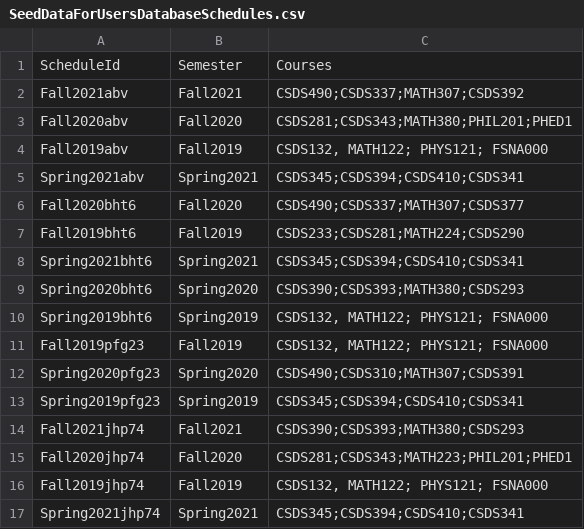
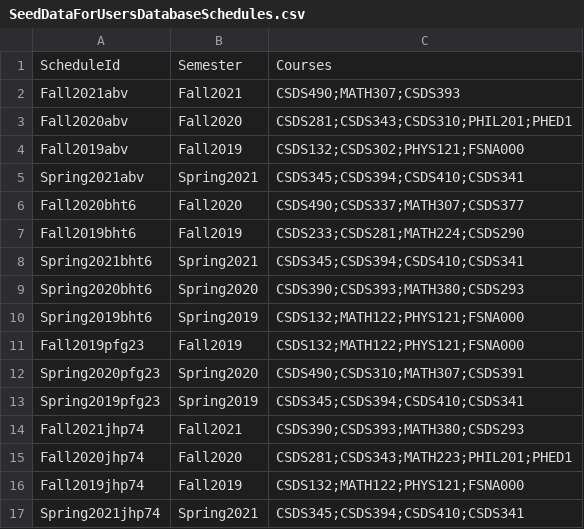
Before and after one commit to abv10/CSDS393_Group13, a CSV file: FourYearClassPlanningTool/Models/Users/SeedDataForUsersDatabaseSchedules.csv, drawn as a sheet.

Commit message:
Unit Tests added for ValidateSchedule

```diff
--- a/FourYearClassPlanningTool/Models/Users/SeedDataForUsersDatabaseSchedules.csv
+++ b/FourYearClassPlanningTool/Models/Users/SeedDataForUsersDatabaseSchedules.csv
@@ -1,5 +1,5 @@
 ScheduleId,Semester,Courses
-Fall2021abv,Fall2021,CSDS490;CSDS337;MATH307;CSDS392
-Fall2020abv,Fall2020,CSDS281;CSDS343;MATH380;PHIL201;PHED1
-Fall2019abv,Fall2019,"CSDS132, MATH122; PHYS121; FSNA000"
+Fall2021abv,Fall2021,CSDS490;MATH307;CSDS393
+Fall2020abv,Fall2020,CSDS281;CSDS343;CSDS310;PHIL201;PHED1
+Fall2019abv,Fall2019,CSDS132;CSDS302;PHYS121;FSNA000
 Spring2021abv,Spring2021,CSDS345;CSDS394;CSDS410;CSDS341
@@ -9,4 +9,4 @@ Spring2021bht6,Spring2021,CSDS345;CSDS394;CSDS410;CSDS341
 Spring2020bht6,Spring2020,CSDS390;CSDS393;MATH380;CSDS293
-Spring2019bht6,Spring2019,"CSDS132, MATH122; PHYS121; FSNA000"
-Fall2019pfg23,Fall2019,"CSDS132, MATH122; PHYS121; FSNA000"
+Spring2019bht6,Spring2019,CSDS132;MATH122;PHYS121;FSNA000
+Fall2019pfg23,Fall2019,CSDS132;MATH122;PHYS121;FSNA000
 Spring2020pfg23,Spring2020,CSDS490;CSDS310;MATH307;CSDS391
@@ -15,3 +15,3 @@ Fall2021jhp74,Fall2021,CSDS390;CSDS393;MATH380;CSDS293
 Fall2020jhp74,Fall2020,CSDS281;CSDS343;MATH223;PHIL201;PHED1
-Fall2019jhp74,Fall2019,"CSDS132, MATH122; PHYS121; FSNA000"
+Fall2019jhp74,Fall2019,CSDS132;MATH122;PHYS121;FSNA000
 Spring2021jhp74,Spring2021,CSDS345;CSDS394;CSDS410;CSDS341
```
Also changed, not shown: FourYearClassPlanningTool/Models/Users/SeedDataForUsersDatabaseUsers.csv, 5 other files.
